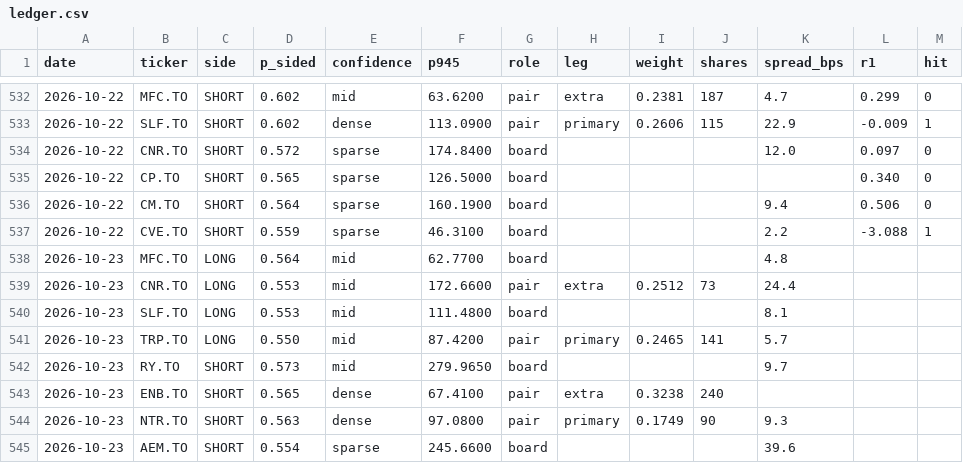
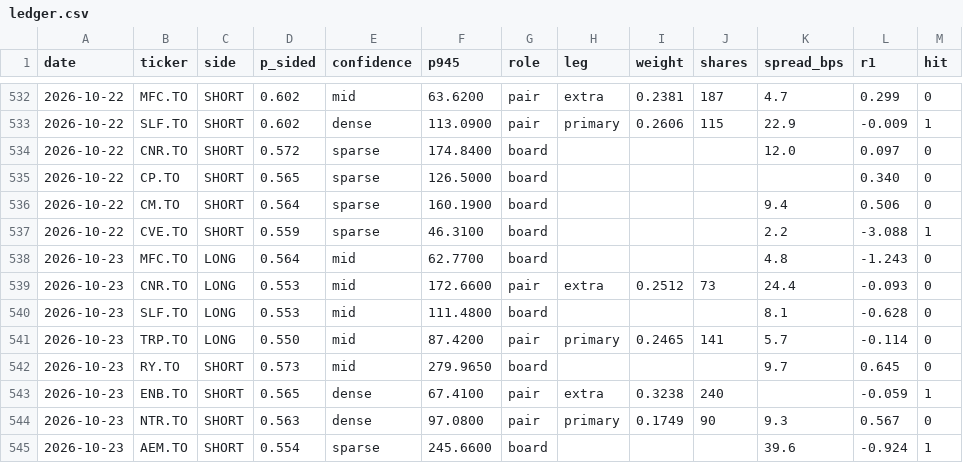
Before and after one commit to rufatb/RB, a CSV file: ledger.csv, drawn as a sheet; only a part is shown, gaps mark what is left out.

```diff
--- a/ledger.csv
+++ b/ledger.csv
@@ -537,9 +537,9 @@ date,ticker,side,p_sided,confidence,p945,role,leg,weight,shares,spread_bps,r1,hi
 2026-10-22,CVE.TO,SHORT,0.559,sparse,46.3100,board,,,,2.2,-3.088,1
-2026-10-23,MFC.TO,LONG,0.564,mid,62.7700,board,,,,4.8,,
-2026-10-23,CNR.TO,LONG,0.553,mid,172.6600,pair,extra,0.2512,73,24.4,,
-2026-10-23,SLF.TO,LONG,0.553,mid,111.4800,board,,,,8.1,,
-2026-10-23,TRP.TO,LONG,0.550,mid,87.4200,pair,primary,0.2465,141,5.7,,
-2026-10-23,RY.TO,SHORT,0.573,mid,279.9650,board,,,,9.7,,
-2026-10-23,ENB.TO,SHORT,0.565,dense,67.4100,pair,extra,0.3238,240,,,
-2026-10-23,NTR.TO,SHORT,0.563,dense,97.0800,pair,primary,0.1749,90,9.3,,
-2026-10-23,AEM.TO,SHORT,0.554,sparse,245.6600,board,,,,39.6,,
+2026-10-23,MFC.TO,LONG,0.564,mid,62.7700,board,,,,4.8,-1.243,0
+2026-10-23,CNR.TO,LONG,0.553,mid,172.6600,pair,extra,0.2512,73,24.4,-0.093,0
+2026-10-23,SLF.TO,LONG,0.553,mid,111.4800,board,,,,8.1,-0.628,0
+2026-10-23,TRP.TO,LONG,0.550,mid,87.4200,pair,primary,0.2465,141,5.7,-0.114,0
+2026-10-23,RY.TO,SHORT,0.573,mid,279.9650,board,,,,9.7,0.645,0
+2026-10-23,ENB.TO,SHORT,0.565,dense,67.4100,pair,extra,0.3238,240,,-0.059,1
+2026-10-23,NTR.TO,SHORT,0.563,dense,97.0800,pair,primary,0.1749,90,9.3,0.567,0
+2026-10-23,AEM.TO,SHORT,0.554,sparse,245.6600,board,,,,39.6,-0.924,1
```
Also changed, not shown: data/model_picks.csv, data/news_calls.csv, 4 other files.
